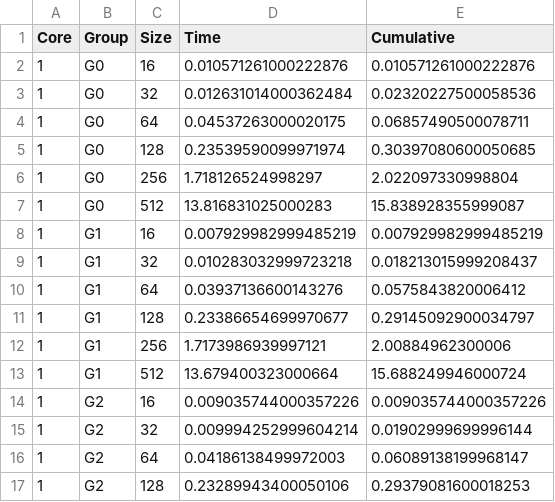
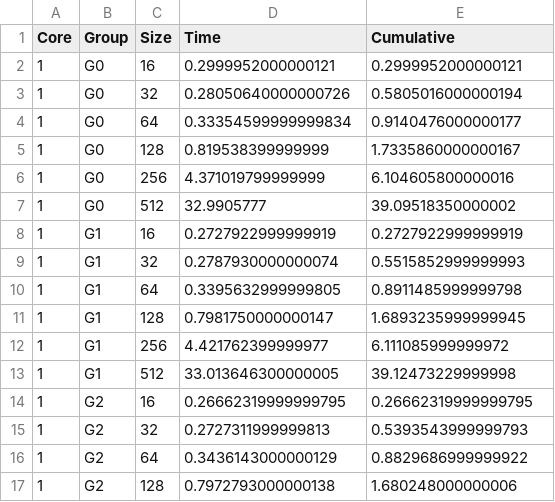
Before and after one commit to weiouo/5201-CA2, a CSV file: result/fox_multi.csv, drawn as a sheet; only a part is shown; the diff covers the shown part only.

```diff
--- a/result/fox_multi.csv
+++ b/result/fox_multi.csv
@@ -1,17 +1,17 @@
 Core,Group,Size,Time,Cumulative
-1,G0,16,0.010571261000222876,0.010571261000222876
-1,G0,32,0.012631014000362484,0.02320227500058536
-1,G0,64,0.04537263000020175,0.06857490500078711
-1,G0,128,0.23539590099971974,0.30397080600050685
-1,G0,256,1.718126524998297,2.022097330998804
-1,G0,512,13.816831025000283,15.838928355999087
-1,G1,16,0.007929982999485219,0.007929982999485219
-1,G1,32,0.010283032999723218,0.018213015999208437
-1,G1,64,0.03937136600143276,0.0575843820006412
-1,G1,128,0.23386654699970677,0.29145092900034797
-1,G1,256,1.7173986939997121,2.00884962300006
-1,G1,512,13.679400323000664,15.688249946000724
-1,G2,16,0.009035744000357226,0.009035744000357226
-1,G2,32,0.009994252999604214,0.01902999699996144
-1,G2,64,0.04186138499972003,0.06089138199968147
-1,G2,128,0.23289943400050106,0.29379081600018253
+1,G0,16,0.2999952000000121,0.2999952000000121
+1,G0,32,0.28050640000000726,0.5805016000000194
+1,G0,64,0.33354599999999834,0.9140476000000177
+1,G0,128,0.819538399999999,1.7335860000000167
+1,G0,256,4.371019799999999,6.104605800000016
+1,G0,512,32.9905777,39.09518350000002
+1,G1,16,0.2727922999999919,0.2727922999999919
+1,G1,32,0.2787930000000074,0.5515852999999993
+1,G1,64,0.3395632999999805,0.8911485999999798
+1,G1,128,0.7981750000000147,1.6893235999999945
+1,G1,256,4.421762399999977,6.111085999999972
+1,G1,512,33.013646300000005,39.12473229999998
+1,G2,16,0.26662319999999795,0.26662319999999795
+1,G2,32,0.2727311999999813,0.5393543999999793
+1,G2,64,0.3436143000000129,0.8829686999999922
+1,G2,128,0.7972793000000138,1.680248000000006
```
Also changed, not shown: 112 edited cells elsewhere in this file, result/fox_seq.csv, 20 other files.
